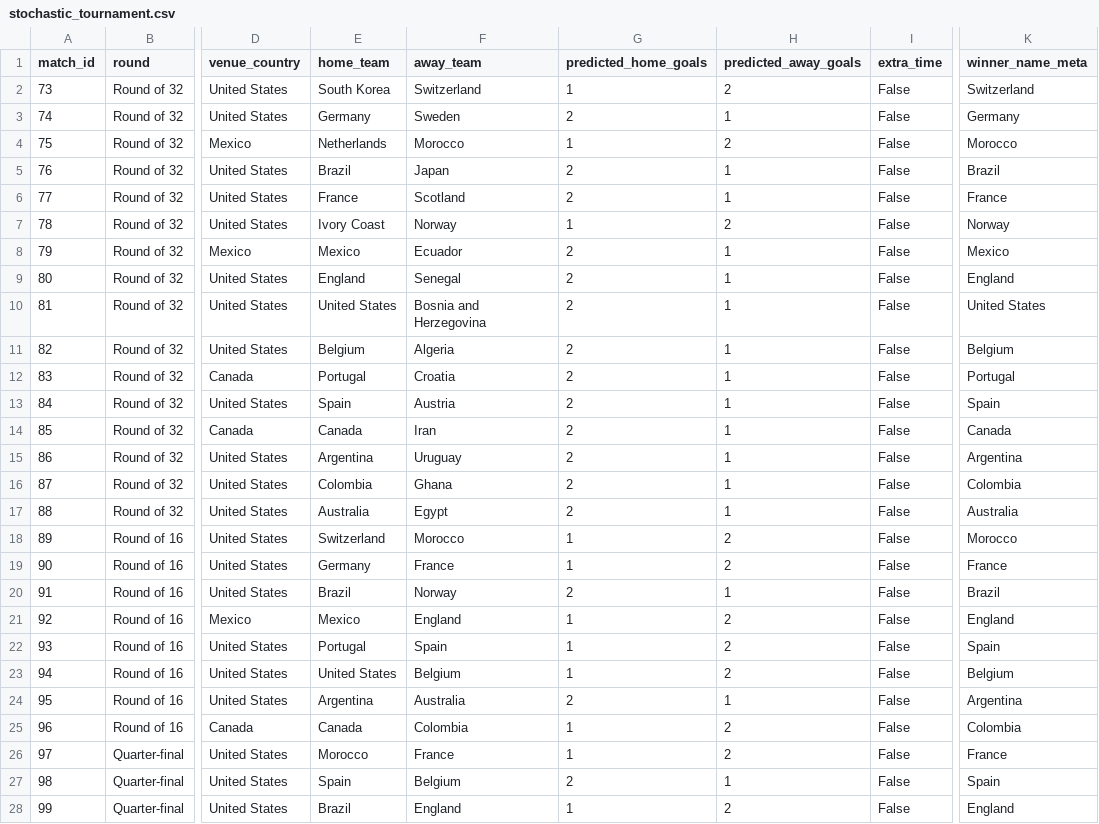
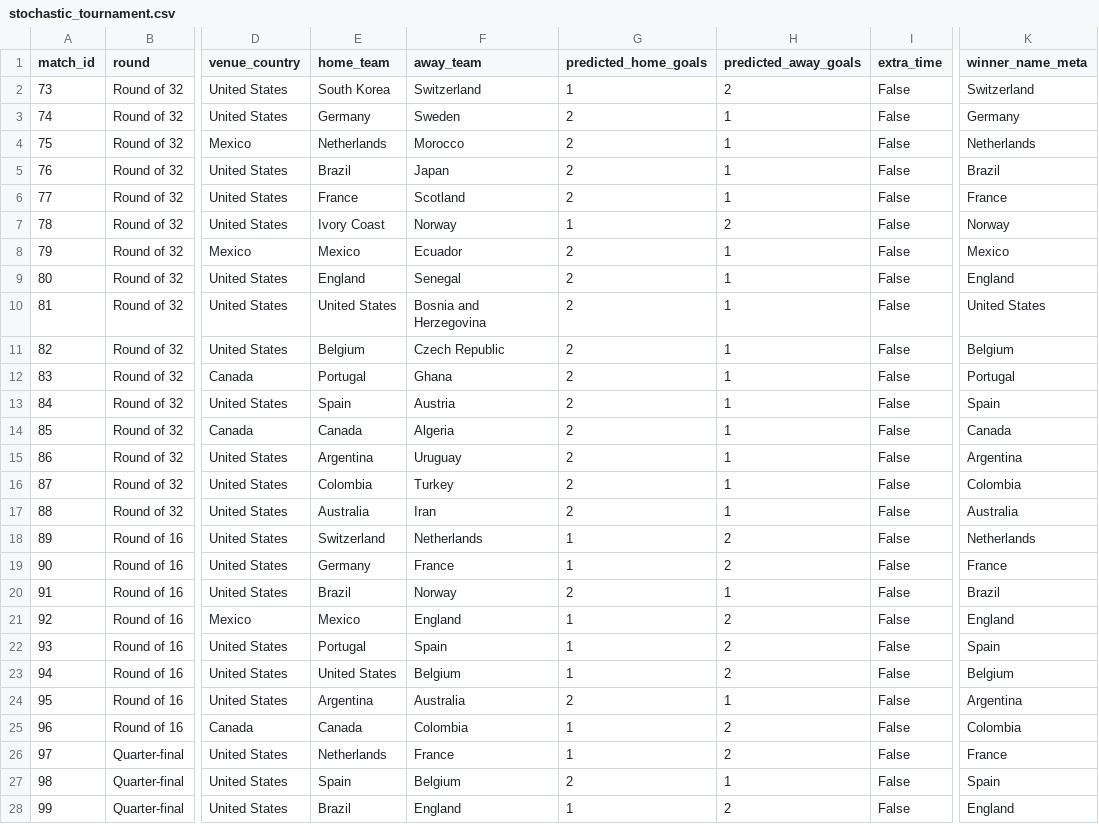
Before and after one commit to cptOats/fifa-world-cup-2026-predictor, a CSV file: docs/public/2_GroupRound2_Ensemble/stochastic_tournament.csv, drawn as a sheet; only a part is shown, gaps mark what is left out; the diff names each change by its address in the sheet, - before the commit and + after, or states it on an @@ line.

```diff
--- a/docs/public/2_GroupRound2_Ensemble/stochastic_tournament.csv
+++ b/docs/public/2_GroupRound2_Ensemble/stochastic_tournament.csv
-G4 (predicted_home_goals): 1
+G4 (predicted_home_goals): 2
-H4 (predicted_away_goals): 2
+H4 (predicted_away_goals): 1
-K4 (winner_name_meta): Morocco
+K4 (winner_name_meta): Netherlands
-F11 (away_team): Algeria
+F11 (away_team): Czech Republic
-F12 (away_team): Croatia
+F12 (away_team): Ghana
-F14 (away_team): Iran
+F14 (away_team): Algeria
-F16 (away_team): Ghana
+F16 (away_team): Turkey
-F17 (away_team): Egypt
+F17 (away_team): Iran
-F18 (away_team): Morocco
+F18 (away_team): Netherlands
-K18 (winner_name_meta): Morocco
+K18 (winner_name_meta): Netherlands
-E26 (home_team): Morocco
+E26 (home_team): Netherlands
```
Also changed, not shown: public/2_GroupRound2_Ensemble/deterministic_third_places.csv, public/2_GroupRound2_Ensemble/stochastic_forecast.csv, 6 other files.
